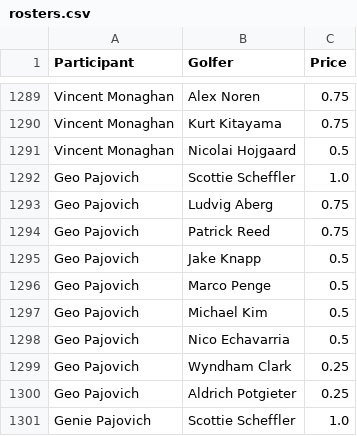
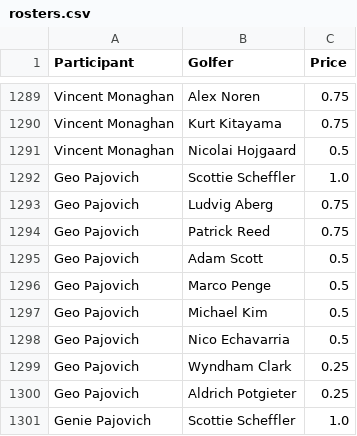
Before and after one commit to MarkYocumII/pga-pool-2026, a CSV file: rosters.csv, drawn as a sheet; only a part is shown, gaps mark what is left out.

```diff
--- a/rosters.csv
+++ b/rosters.csv
@@ -1294,3 +1294,3 @@ Geo Pajovich,Ludvig Aberg,0.75
 Geo Pajovich,Patrick Reed,0.75
-Geo Pajovich,Jake Knapp,0.5
+Geo Pajovich,Adam Scott,0.5
 Geo Pajovich,Marco Penge,0.5
```
